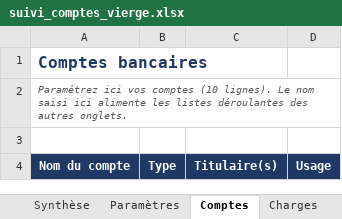
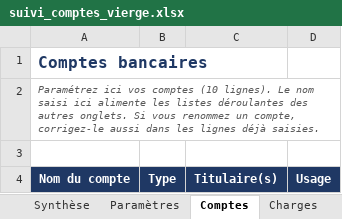
Before and after one commit to Minhounet/lescomptesxlper, an Excel workbook: suivi_comptes_vierge.xlsx, sheet Comptes, drawn as a sheet; values as stored, in another font and other column widths than the file's, no borders; the diff names each change by its address in the sheet, - before the commit and + after, or states it on an @@ line.

```diff
--- a/suivi_comptes_vierge.xlsx (sheet Comptes)
+++ b/suivi_comptes_vierge.xlsx (sheet Comptes)
-A2: …autres onglets.
+A2: …autres onglets. Si vous renommez un compte, corrigez-le aussi dans les lignes déjà saisies.
```
Also changed, not shown: sheet Charges, sheet Paramètres, sheet Synthèse, sheet Revenus, sheet Imprévus, suivi_comptes_example.xlsx, 4 other files.
